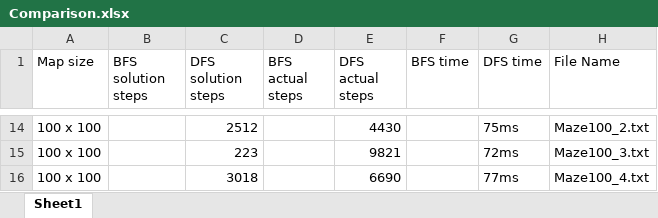
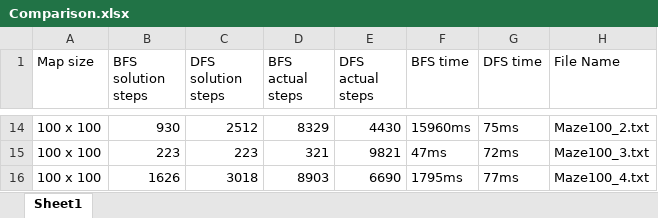
Before and after one commit to M1sak1/Algorithms_Assignment_1, an Excel workbook: testfiles/Comparison.xlsx, sheet Sheet1, drawn as a sheet; only a part is shown, gaps mark what is left out; values as stored, in another font and other column widths than the file's, no borders; the diff covers the shown part only; the diff names each change by its address in the sheet, - before the commit and + after, or states it on an @@ line.

```diff
--- a/testfiles/Comparison.xlsx (sheet Sheet1)
+++ b/testfiles/Comparison.xlsx (sheet Sheet1)
-B14 (BFS solution steps): (empty)
+B14 (BFS solution steps): 930
-D14 (BFS actual steps): (empty)
+D14 (BFS actual steps): 8329
-F14 (BFS time): (empty)
+F14 (BFS time): 15960ms
-B15 (BFS solution steps): (empty)
+B15 (BFS solution steps): 223
-D15 (BFS actual steps): (empty)
+D15 (BFS actual steps): 321
-F15 (BFS time): (empty)
+F15 (BFS time): 47ms
-B16 (BFS solution steps): (empty)
+B16 (BFS solution steps): 1626
-D16 (BFS actual steps): (empty)
+D16 (BFS actual steps): 8903
-F16 (BFS time): (empty)
+F16 (BFS time): 1795ms
```
Also changed, not shown: 32 edited cells elsewhere in this sheet, out/production/Algorithms_Assignment_1/testfiles/Comparison.xlsx, 7 other files.
